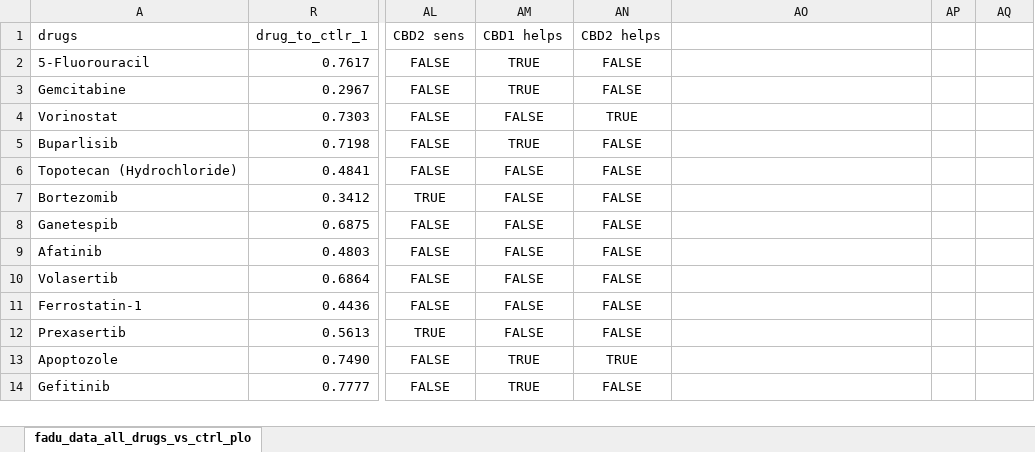
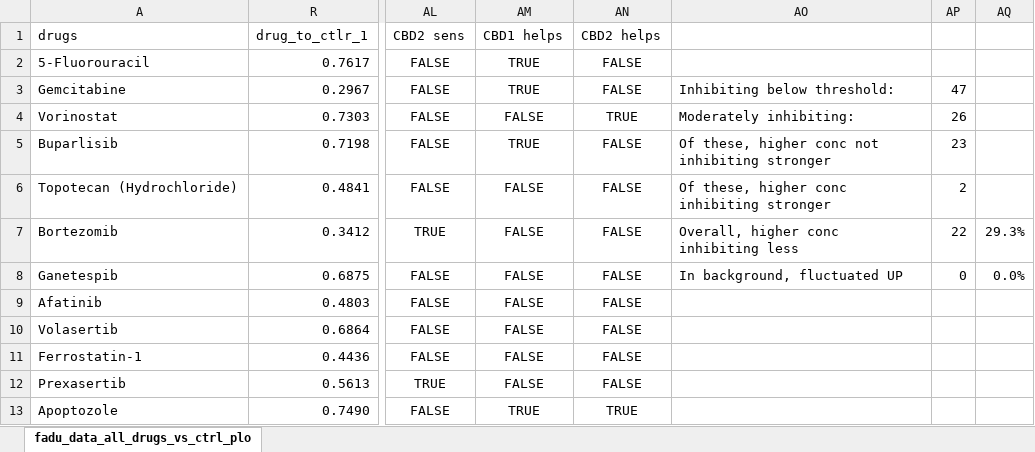
Before and after one commit to IGSerebriiskii/CBD_synergy_2022, an Excel workbook: run 2 384 wells analysis/fadu_data_all_drugs_vs_ctrl_plot_run2_CTB.xlsx, sheet fadu_data_all_drugs_vs_ctrl_plo, drawn as a sheet; only a part is shown, gaps mark what is left out; the shorter side is filled out with more unchanged rows; values as stored, in another font and other column widths than the file's, no borders; conditional formats not drawn; the diff names each change by its address in the sheet, - before the commit and + after, or states it on an @@ line.

```diff
--- a/run 2 384 wells analysis/fadu_data_all_drugs_vs_ctrl_plot_run2_CTB.xlsx (sheet fadu_data_all_drugs_vs_ctrl_plo)
+++ b/run 2 384 wells analysis/fadu_data_all_drugs_vs_ctrl_plot_run2_CTB.xlsx (sheet fadu_data_all_drugs_vs_ctrl_plo)
-AO3: (empty)
+AO3: Inhibiting below threshold:
-AP3: (empty)
+AP3: 47
-AO4: (empty)
+AO4: Moderately inhibiting:
-AP4: (empty)
+AP4: 26
-AO5: (empty)
+AO5: Of these, higher conc not inhibiting stronger
-AP5: (empty)
+AP5: 23
-AO6: (empty)
+AO6: Of these, higher conc inhibiting stronger
-AP6: (empty)
+AP6: 2
-AO7: (empty)
+AO7: Overall, higher conc inhibiting less
-AP7: (empty)
+AP7: 22
-AQ7: (empty)
+AQ7: 29.3%
-AO8: (empty)
+AO8: In background, fluctuated UP
-AP8: (empty)
+AP8: 0
-AQ8: (empty)
+AQ8: 0.0%
```
Also changed, not shown: fadu_data_all_drugs_vs_ctrl_plot_run1_CTB.xlsx, 46 other files.
